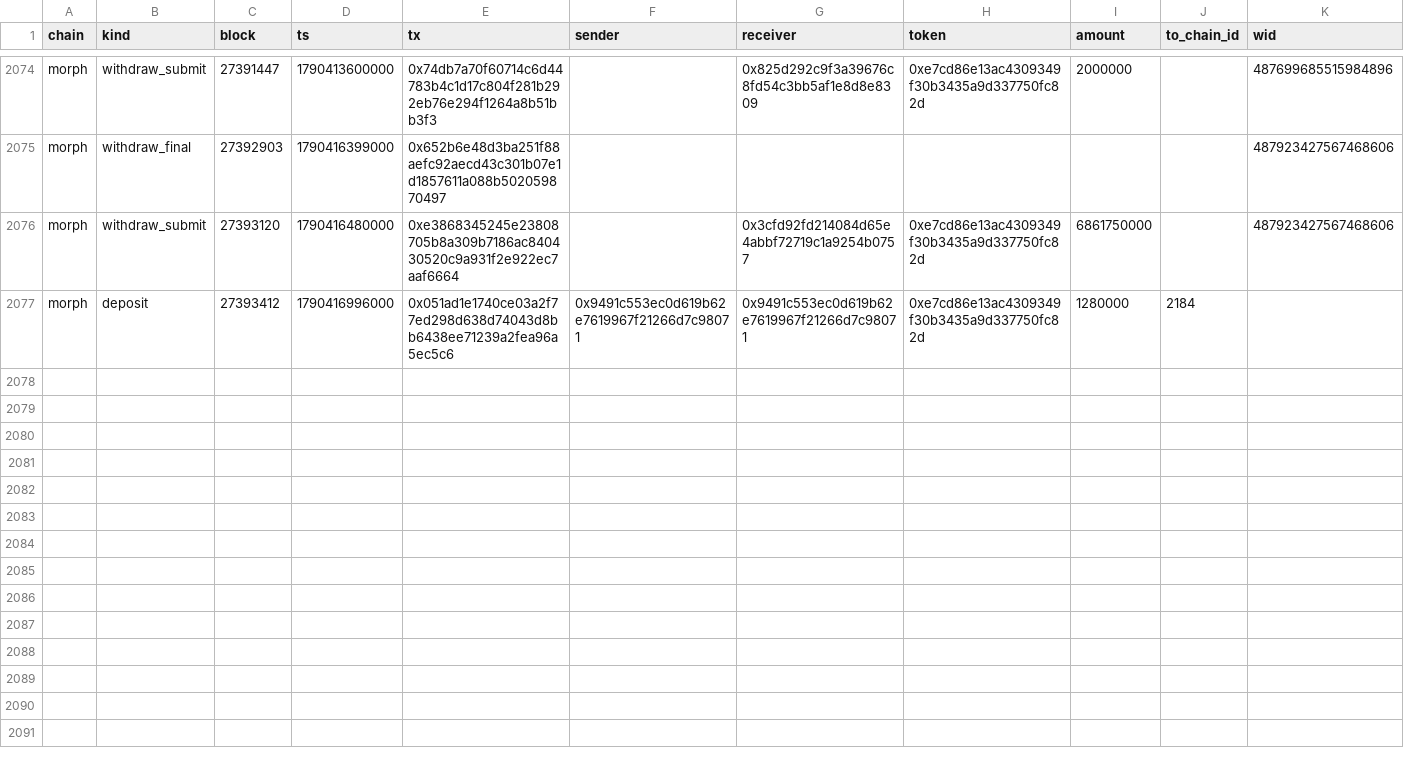
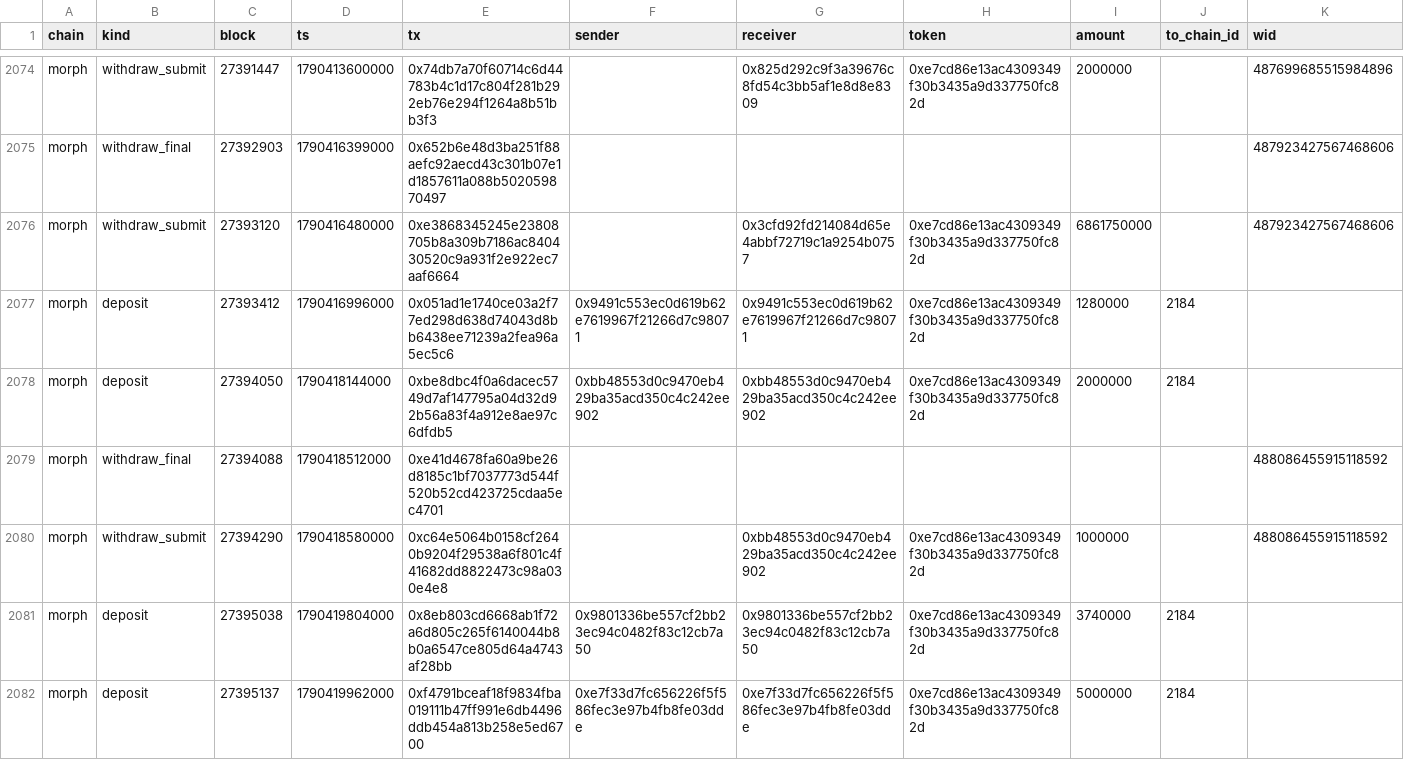
Before and after one commit to eferbarn/PopDex_Minor_Insights, a CSV file: bridge/morph.csv, drawn as a sheet; only a part is shown, gaps mark what is left out.

Commit message:
snapshot[bridge] 2026-09-26 1790420869630

```diff
--- a/bridge/morph.csv
+++ b/bridge/morph.csv
@@ -2077 +2077,6 @@ morph,withdraw_submit,27393120,1790416480000,0xe3868345245e23808705b8a309b7186ac
 morph,deposit,27393412,1790416996000,0x051ad1e1740ce03a2f77ed298d638d74043d8bb6438ee71239a2fea96a5ec5c6,0x9491c553ec0d619b62e7619967f21266d7c98071,0x9491c553ec0d619b62e7619967f21266d7c98071,0xe7cd86e13ac4309349f30b3435a9d337750fc82d,1280000,2184,
+morph,deposit,27394050,1790418144000,0xbe8dbc4f0a6dacec5749d7af147795a04d32d92b56a83f4a912e8ae97c6dfdb5,0xbb48553d0c9470eb429ba35acd350c4c242ee902,0xbb48553d0c9470eb429ba35acd350c4c242ee902,0xe7cd86e13ac4309349f30b3435a9d337750fc82d,2000000,2184,
+morph,withdraw_final,27394088,1790418512000,0xe41d4678fa60a9be26d8185c1bf7037773d544f520b52cd423725cdaa5ec4701,,,,,,488086455915118592
+morph,withdraw_submit,27394290,1790418580000,0xc64e5064b0158cf2640b9204f29538a6f801c4f41682dd8822473c98a030e4e8,,0xbb48553d0c9470eb429ba35acd350c4c242ee902,0xe7cd86e13ac4309349f30b3435a9d337750fc82d,1000000,,488086455915118592
+morph,deposit,27395038,1790419804000,0x8eb803cd6668ab1f72a6d805c265f6140044b8b0a6547ce805d64a4743af28bb,0x9801336be557cf2bb23ec94c0482f83c12cb7a50,0x9801336be557cf2bb23ec94c0482f83c12cb7a50,0xe7cd86e13ac4309349f30b3435a9d337750fc82d,3740000,2184,
+morph,deposit,27395137,1790419962000,0xf4791bceaf18f9834fba019111b47ff991e6db4496ddb454a813b258e5ed6700,0xe7f33d7fc656226f5f586fec3e97b4fb8fe03dde,0xe7f33d7fc656226f5f586fec3e97b4fb8fe03dde,0xe7cd86e13ac4309349f30b3435a9d337750fc82d,5000000,2184,
```
Also changed, not shown: 3 other files.
